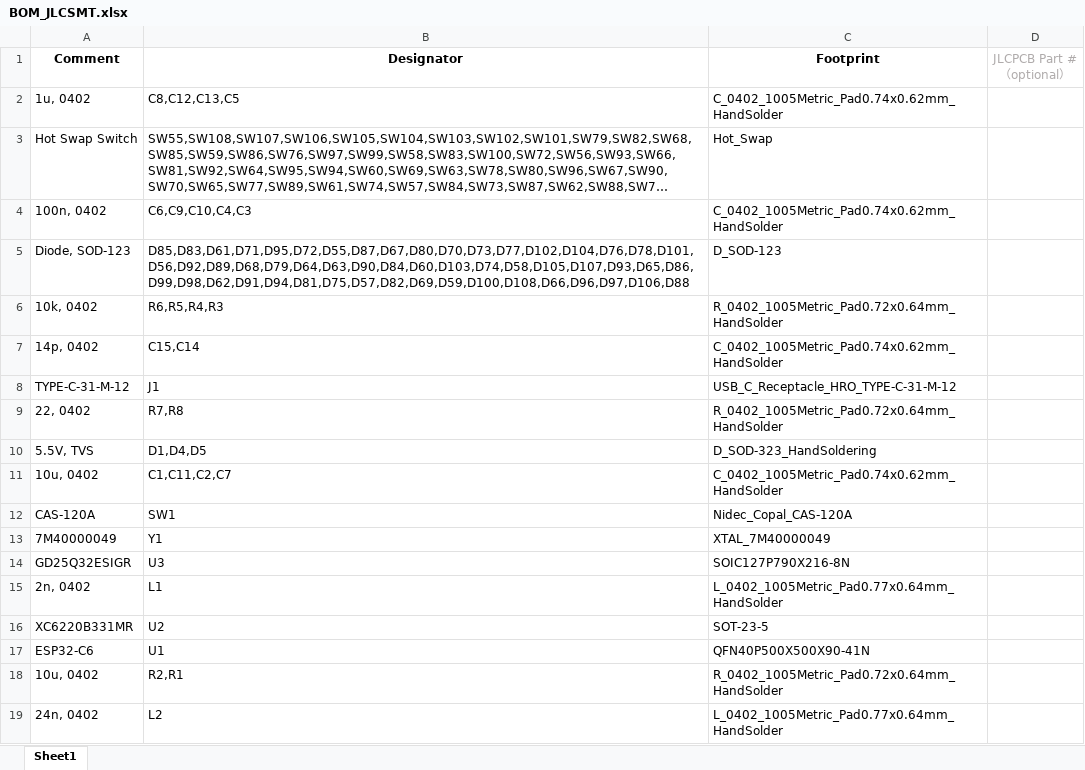
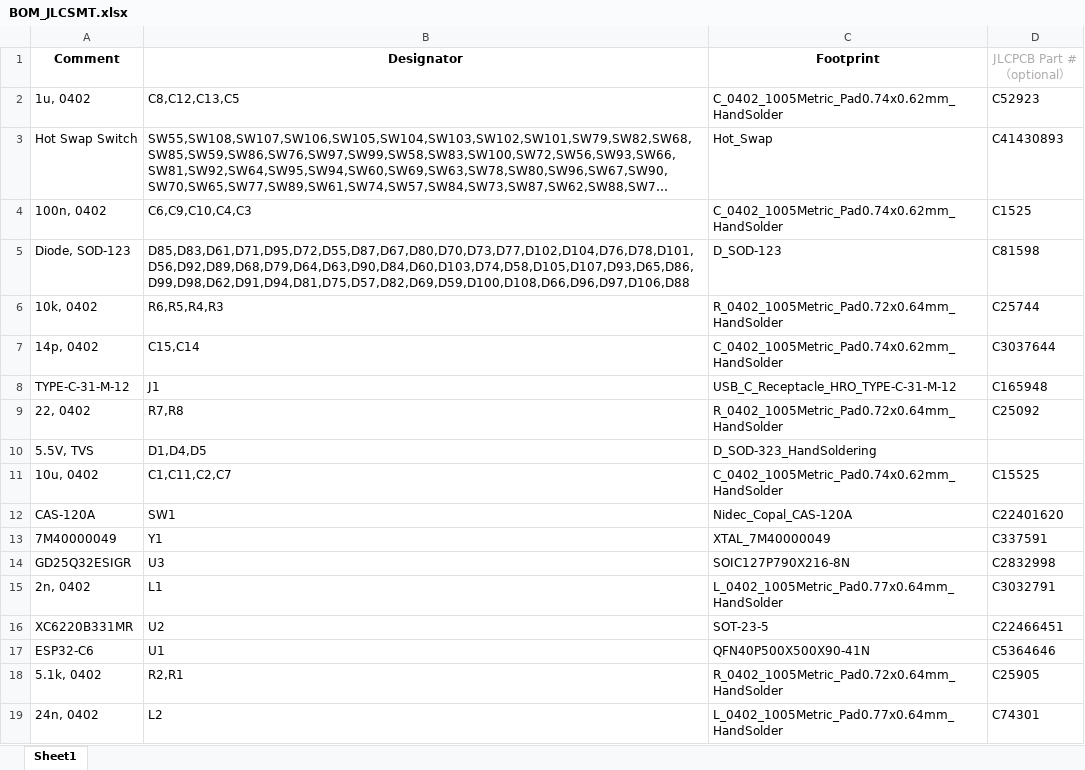
Before and after one commit to kirchberger/60_keyboard, an Excel workbook: pcb/BOM_JLCSMT.xlsx, sheet Sheet1, drawn as a sheet; long unchanged cells end in …; values as stored, in another font and other column widths than the file's, no borders; the diff names each change by its address in the sheet, - before the commit and + after, or states it on an @@ line.

```diff
--- a/pcb/BOM_JLCSMT.xlsx (sheet Sheet1)
+++ b/pcb/BOM_JLCSMT.xlsx (sheet Sheet1)
-D2 (JLCPCB Part #（optional）): (empty)
+D2 (JLCPCB Part #（optional）): C52923
-D3 (JLCPCB Part #（optional）): (empty)
+D3 (JLCPCB Part #（optional）): C41430893
-D4 (JLCPCB Part #（optional）): (empty)
+D4 (JLCPCB Part #（optional）): C1525
-D5 (JLCPCB Part #（optional）): (empty)
+D5 (JLCPCB Part #（optional）): C81598
-D6 (JLCPCB Part #（optional）): (empty)
+D6 (JLCPCB Part #（optional）): C25744
-D7 (JLCPCB Part #（optional）): (empty)
+D7 (JLCPCB Part #（optional）): C3037644
-D8 (JLCPCB Part #（optional）): (empty)
+D8 (JLCPCB Part #（optional）): C165948
-D9 (JLCPCB Part #（optional）): (empty)
+D9 (JLCPCB Part #（optional）): C25092
-D11 (JLCPCB Part #（optional）): (empty)
+D11 (JLCPCB Part #（optional）): C15525
-D12 (JLCPCB Part #（optional）): (empty)
+D12 (JLCPCB Part #（optional）): C22401620
-D13 (JLCPCB Part #（optional）): (empty)
+D13 (JLCPCB Part #（optional）): C337591
-D14 (JLCPCB Part #（optional）): (empty)
+D14 (JLCPCB Part #（optional）): C2832998
-D15 (JLCPCB Part #（optional）): (empty)
+D15 (JLCPCB Part #（optional）): C3032791
-D16 (JLCPCB Part #（optional）): (empty)
+D16 (JLCPCB Part #（optional）): C22466451
-D17 (JLCPCB Part #（optional）): (empty)
+D17 (JLCPCB Part #（optional）): C5364646
-A18 (Comment): 10u, 0402
+A18 (Comment): 5.1k, 0402
-D18 (JLCPCB Part #（optional）): (empty)
+D18 (JLCPCB Part #（optional）): C25905
-D19 (JLCPCB Part #（optional）): (empty)
+D19 (JLCPCB Part #（optional）): C74301
```
Also changed, not shown: pcb/JLCSMT_CPL1.xlsx, 21 other files.
